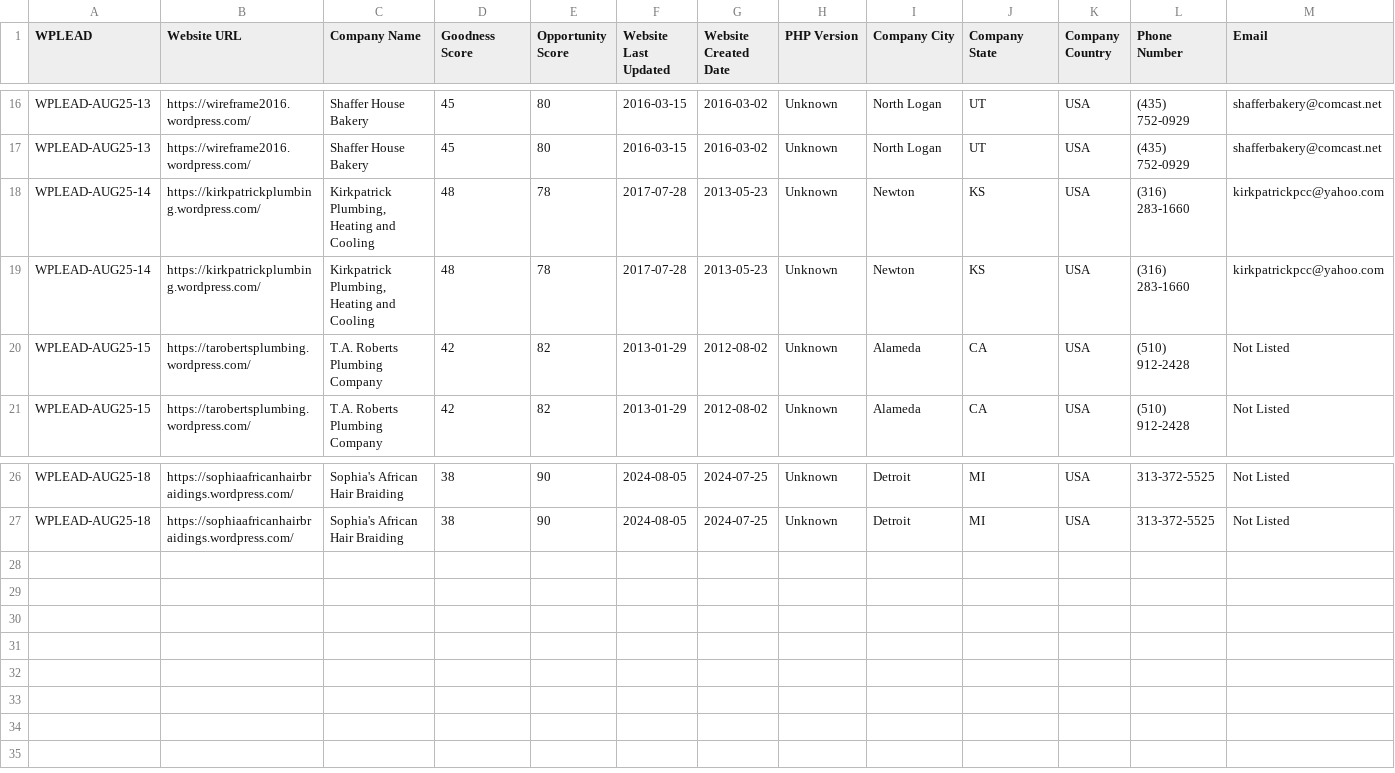
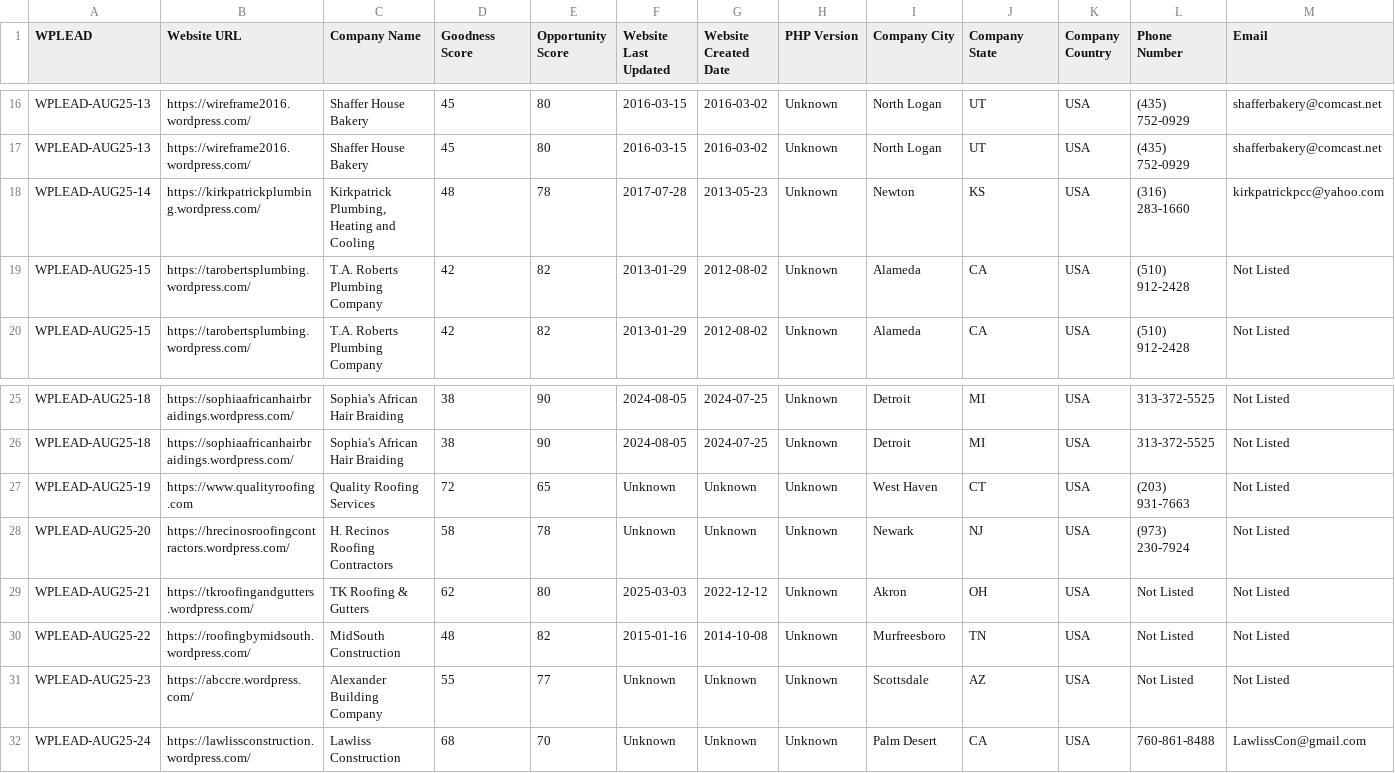
Before and after one commit to mattyjacks/windsurf-demo, a CSV file: free-leads/wordpress-opportunity-leads-1.csv, drawn as a sheet; only a part is shown, gaps mark what is left out; removed rows and columns are numbered as before the commit, all else as after; rows hold the shown columns only; the diff names each change by its address in the sheet, - before the commit and + after, or states it on an @@ line.

Commit message:
Update wordpress-opportunity-leads-1.csv

```diff
--- a/free-leads/wordpress-opportunity-leads-1.csv
+++ b/free-leads/wordpress-opportunity-leads-1.csv
-row 19: WPLEAD-AUG25-14 | https://kirkpatrickplumbing.wordpress.com/ | Kirkpatrick Plumbing, Heating and Cooling | 48 | 78 | 2017-07-28 | 2013-05-23 | Unknown | Newton | KS | USA | (316) 283-1660 | kirkpatrickpcc@yahoo.com
+row 27: WPLEAD-AUG25-19 | https://www.qualityroofing.com | Quality Roofing Services | 72 | 65 | Unknown | Unknown | Unknown | West Haven | CT | USA | (203) 931-7663 | Not Listed
+row 28: WPLEAD-AUG25-20 | https://hrecinosroofingcontractors.wordpress.com/ | H. Recinos Roofing Contractors | 58 | 78 | Unknown | Unknown | Unknown | Newark | NJ | USA | (973) 230-7924 | Not Listed
+row 29: WPLEAD-AUG25-21 | https://tkroofingandgutters.wordpress.com/ | TK Roofing & Gutters | 62 | 80 | 2025-03-03 | 2022-12-12 | Unknown | Akron | OH | USA | Not Listed | Not Listed
+row 30: WPLEAD-AUG25-22 | https://roofingbymidsouth.wordpress.com/ | MidSouth Construction | 48 | 82 | 2015-01-16 | 2014-10-08 | Unknown | Murfreesboro | TN | USA | Not Listed | Not Listed
+row 31: WPLEAD-AUG25-23 | https://abccre.wordpress.com/ | Alexander Building Company | 55 | 77 | Unknown | Unknown | Unknown | Scottsdale | AZ | USA | Not Listed | Not Listed
+row 32: WPLEAD-AUG25-24 | https://lawlissconstruction.wordpress.com/ | Lawliss Construction | 68 | 70 | Unknown | Unknown | Unknown | Palm Desert | CA | USA | 760-861-8488 | LawlissCon@gmail.com
```
